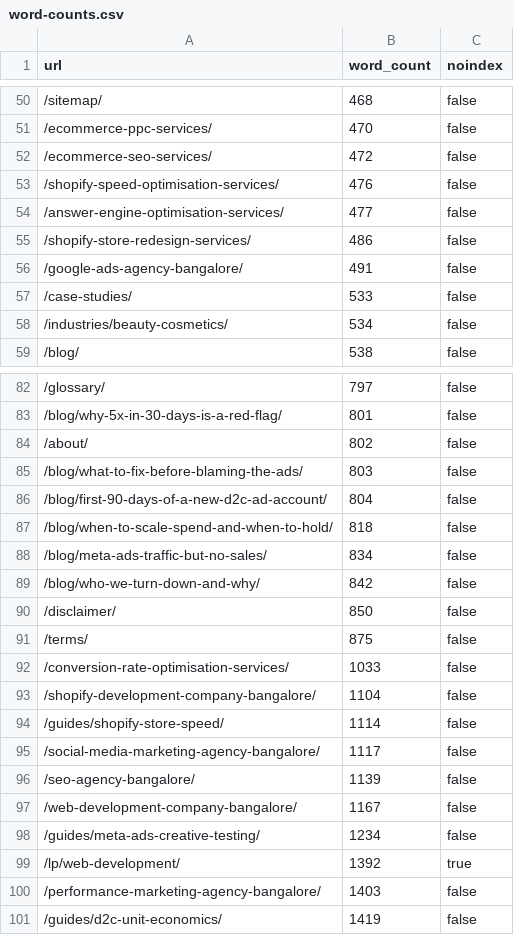
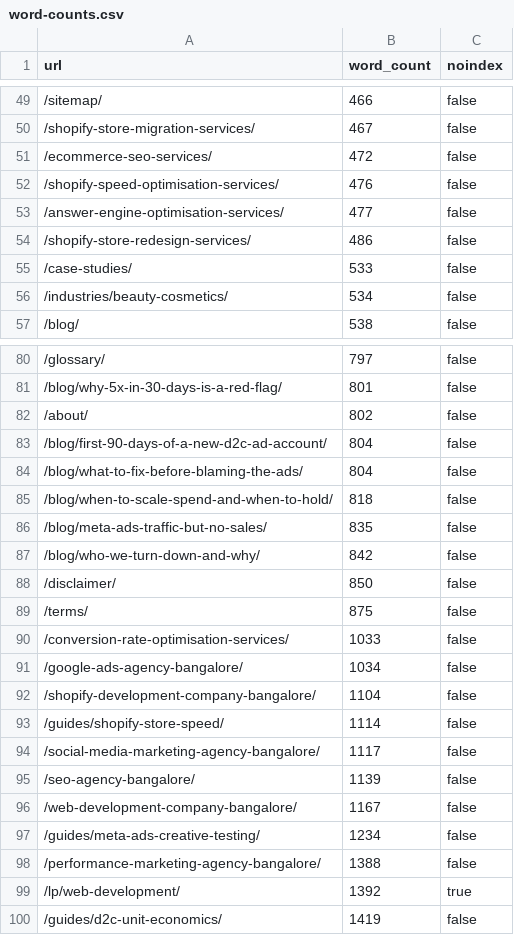
Before and after one commit to scalingsocials/ss-website, a CSV file: docs/reference/word-counts.csv, drawn as a sheet; only a part is shown, gaps mark what is left out; the diff covers the shown part only.

```diff
--- a/docs/reference/word-counts.csv
+++ b/docs/reference/word-counts.csv
@@ -50,3 +49,3 @@ url,word_count,noindex
-"/sitemap/",468,false
-"/ecommerce-ppc-services/",470,false
+"/sitemap/",466,false
+"/shopify-store-migration-services/",467,false
 "/ecommerce-seo-services/",472,false
@@ -55,3 +54,2 @@ url,word_count,noindex
 "/shopify-store-redesign-services/",486,false
-"/google-ads-agency-bangalore/",491,false
 "/case-studies/",533,false
@@ -84,6 +82,6 @@ url,word_count,noindex
 "/about/",802,false
-"/blog/what-to-fix-before-blaming-the-ads/",803,false
 "/blog/first-90-days-of-a-new-d2c-ad-account/",804,false
+"/blog/what-to-fix-before-blaming-the-ads/",804,false
 "/blog/when-to-scale-spend-and-when-to-hold/",818,false
-"/blog/meta-ads-traffic-but-no-sales/",834,false
+"/blog/meta-ads-traffic-but-no-sales/",835,false
 "/blog/who-we-turn-down-and-why/",842,false
@@ -92,2 +90,3 @@ url,word_count,noindex
 "/conversion-rate-optimisation-services/",1033,false
+"/google-ads-agency-bangalore/",1034,false
 "/shopify-development-company-bangalore/",1104,false
@@ -98,4 +97,4 @@ url,word_count,noindex
 "/guides/meta-ads-creative-testing/",1234,false
+"/performance-marketing-agency-bangalore/",1388,false
 "/lp/web-development/",1392,true
-"/performance-marketing-agency-bangalore/",1403,false
 "/guides/d2c-unit-economics/",1419,false
```
Also changed, not shown: 5 added rows, 6 removed rows and 12 edited cells elsewhere in this file, 5 other files.
